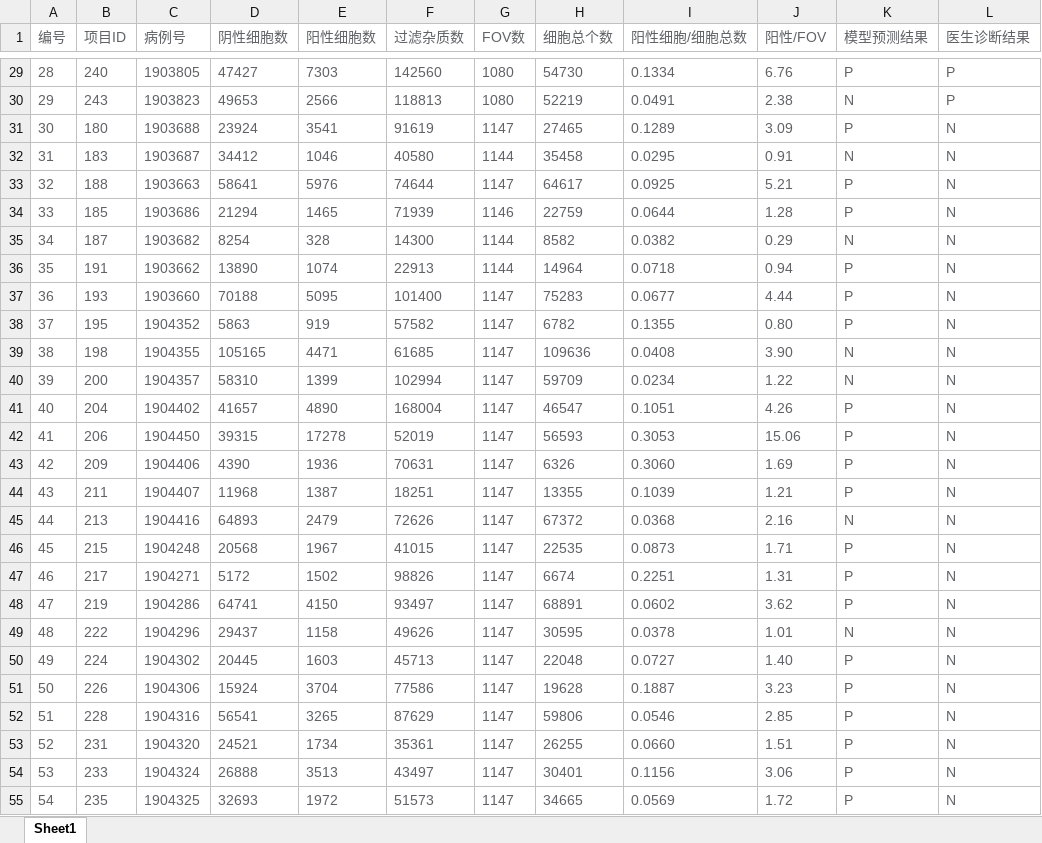
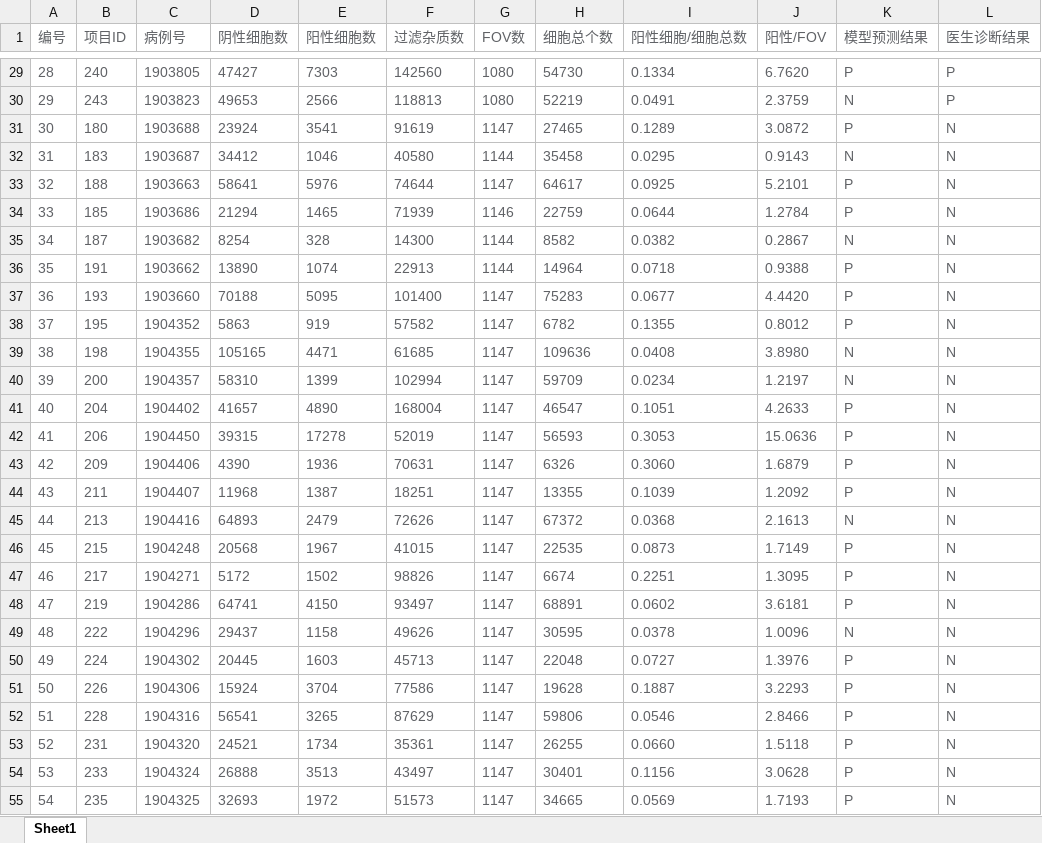
Before and after one commit to paulxiong/cervical, an Excel workbook: dataset/病例审查结果统计.xlsx, sheet Sheet1, drawn as a sheet; only a part is shown, gaps mark what is left out; values as stored, in another font and other column widths than the file's, no borders; the diff covers the shown part only; the diff names each change by its address in the sheet, - before the commit and + after, or states it on an @@ line.

```diff
--- a/dataset/病例审查结果统计.xlsx (sheet Sheet1)
+++ b/dataset/病例审查结果统计.xlsx (sheet Sheet1)
-J29 (阳性/FOV): 6.76
+J29 (阳性/FOV): 6.7620
-J30 (阳性/FOV): 2.38
+J30 (阳性/FOV): 2.3759
-J31 (阳性/FOV): 3.09
+J31 (阳性/FOV): 3.0872
-J32 (阳性/FOV): 0.91
+J32 (阳性/FOV): 0.9143
-J33 (阳性/FOV): 5.21
+J33 (阳性/FOV): 5.2101
-J34 (阳性/FOV): 1.28
+J34 (阳性/FOV): 1.2784
-J35 (阳性/FOV): 0.29
+J35 (阳性/FOV): 0.2867
-J36 (阳性/FOV): 0.94
+J36 (阳性/FOV): 0.9388
-J37 (阳性/FOV): 4.44
+J37 (阳性/FOV): 4.4420
-J38 (阳性/FOV): 0.80
+J38 (阳性/FOV): 0.8012
-J39 (阳性/FOV): 3.90
+J39 (阳性/FOV): 3.8980
-J40 (阳性/FOV): 1.22
+J40 (阳性/FOV): 1.2197
-J41 (阳性/FOV): 4.26
+J41 (阳性/FOV): 4.2633
-J42 (阳性/FOV): 15.06
+J42 (阳性/FOV): 15.0636
-J43 (阳性/FOV): 1.69
+J43 (阳性/FOV): 1.6879
-J44 (阳性/FOV): 1.21
+J44 (阳性/FOV): 1.2092
-J45 (阳性/FOV): 2.16
+J45 (阳性/FOV): 2.1613
-J46 (阳性/FOV): 1.71
+J46 (阳性/FOV): 1.7149
-J47 (阳性/FOV): 1.31
+J47 (阳性/FOV): 1.3095
-J48 (阳性/FOV): 3.62
+J48 (阳性/FOV): 3.6181
-J49 (阳性/FOV): 1.01
+J49 (阳性/FOV): 1.0096
-J50 (阳性/FOV): 1.40
+J50 (阳性/FOV): 1.3976
-J51 (阳性/FOV): 3.23
+J51 (阳性/FOV): 3.2293
-J52 (阳性/FOV): 2.85
+J52 (阳性/FOV): 2.8466
-J53 (阳性/FOV): 1.51
+J53 (阳性/FOV): 1.5118
-J54 (阳性/FOV): 3.06
+J54 (阳性/FOV): 3.0628
-J55 (阳性/FOV): 1.72
+J55 (阳性/FOV): 1.7193
```
Also changed, not shown: 27 added rows and 152 edited cells elsewhere in this sheet.
